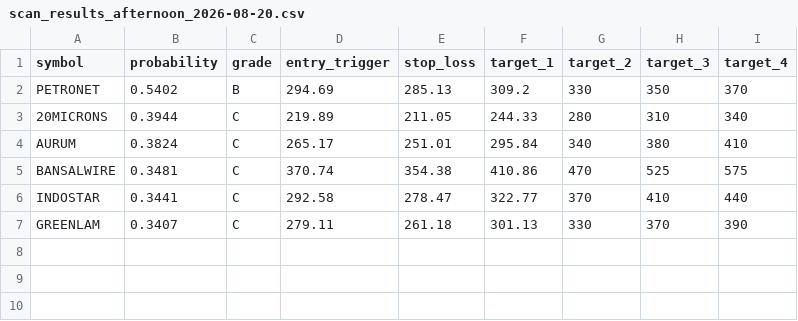
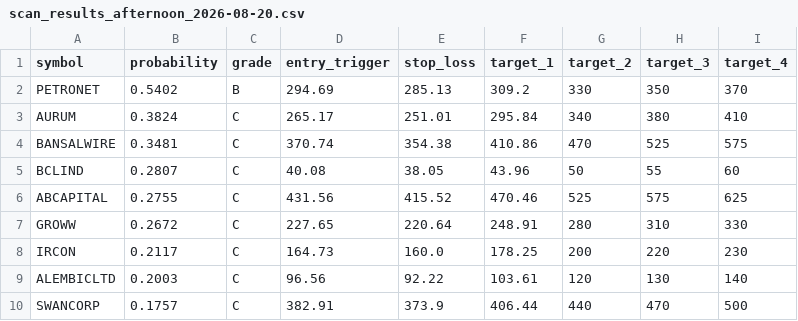
Before and after one commit to spy15007-arch/nifty-scnr, a CSV file: reports/afternoon/scan_results_afternoon_2026-08-20.csv, drawn as a sheet; removed rows and columns are numbered as before the commit, all else as after; the diff names each change by its address in the sheet, - before the commit and + after, or states it on an @@ line.

```diff
--- a/reports/afternoon/scan_results_afternoon_2026-08-20.csv
+++ b/reports/afternoon/scan_results_afternoon_2026-08-20.csv
-row 3: 20MICRONS | 0.3944 | C | 219.89 | 211.05 | 244.33 | 280 | 310 | 340
-row 6: INDOSTAR | 0.3441 | C | 292.58 | 278.47 | 322.77 | 370 | 410 | 440
-row 7: GREENLAM | 0.3407 | C | 279.11 | 261.18 | 301.13 | 330 | 370 | 390
+row 5: BCLIND | 0.2807 | C | 40.08 | 38.05 | 43.96 | 50 | 55 | 60
+row 6: ABCAPITAL | 0.2755 | C | 431.56 | 415.52 | 470.46 | 525 | 575 | 625
+row 7: GROWW | 0.2672 | C | 227.65 | 220.64 | 248.91 | 280 | 310 | 330
+row 8: IRCON | 0.2117 | C | 164.73 | 160.0 | 178.25 | 200 | 220 | 230
+row 9: ALEMBICLTD | 0.2003 | C | 96.56 | 92.22 | 103.61 | 120 | 130 | 140
+row 10: SWANCORP | 0.1757 | C | 382.91 | 373.9 | 406.44 | 440 | 470 | 500
```
Also changed, not shown: 8 other files.
